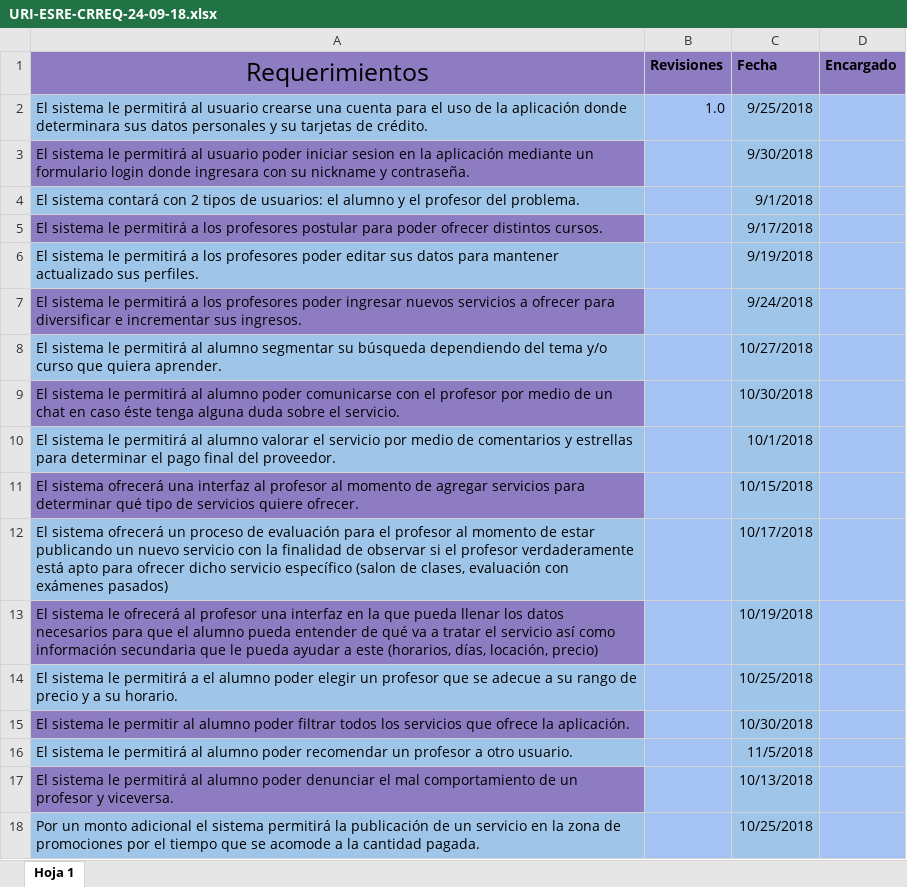
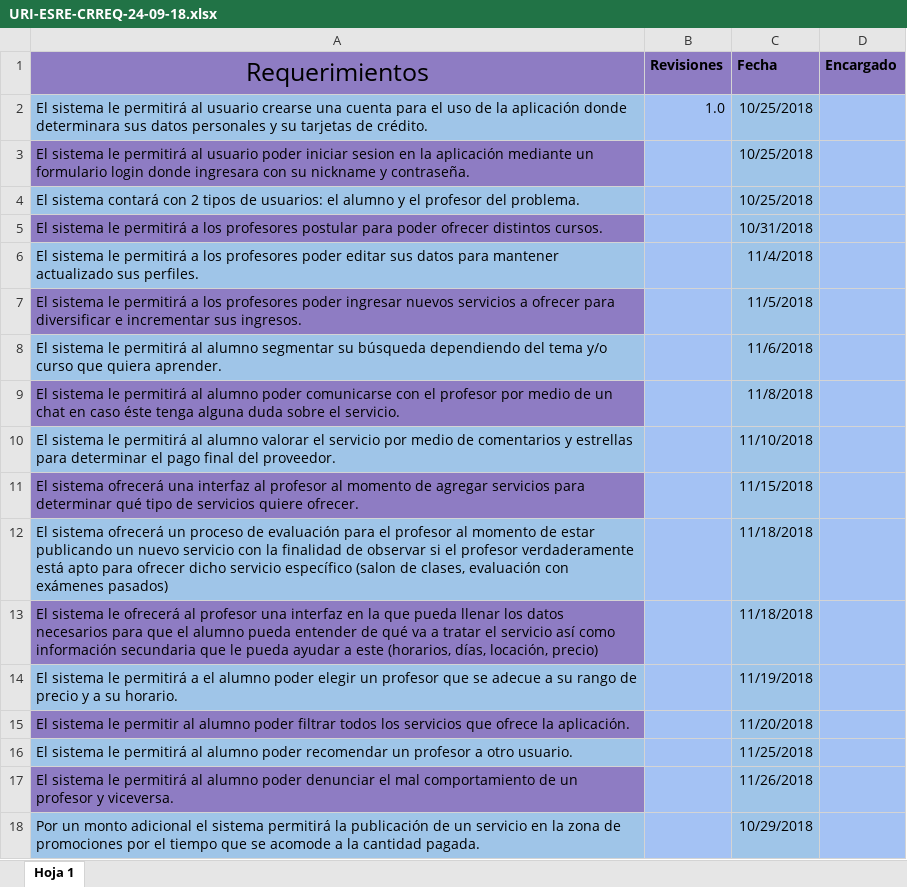
Before and after one commit to Fponce9/TPEvolucion_2018_02, an Excel workbook: 03 Especificación de Requerimientos/URI-ESRE-CRREQ-24-09-18.xlsx, sheet Hoja 1, drawn as a sheet; values as stored, in another font and other column widths than the file's, no borders; the diff names each change by its address in the sheet, - before the commit and + after, or states it on an @@ line.

```diff
--- a/03 Especificación de Requerimientos/URI-ESRE-CRREQ-24-09-18.xlsx (sheet Hoja 1)
+++ b/03 Especificación de Requerimientos/URI-ESRE-CRREQ-24-09-18.xlsx (sheet Hoja 1)
-C2 (Fecha): 9/25/2018
+C2 (Fecha): 10/25/2018
-C3 (Fecha): 9/30/2018
+C3 (Fecha): 10/25/2018
-C4 (Fecha): 9/1/2018
+C4 (Fecha): 10/25/2018
-C5 (Fecha): 9/17/2018
+C5 (Fecha): 10/31/2018
-C6 (Fecha): 9/19/2018
+C6 (Fecha): 11/4/2018
-C7 (Fecha): 9/24/2018
+C7 (Fecha): 11/5/2018
-C8 (Fecha): 10/27/2018
+C8 (Fecha): 11/6/2018
-C9 (Fecha): 10/30/2018
+C9 (Fecha): 11/8/2018
-C10 (Fecha): 10/1/2018
+C10 (Fecha): 11/10/2018
-C11 (Fecha): 10/15/2018
+C11 (Fecha): 11/15/2018
-C12 (Fecha): 10/17/2018
+C12 (Fecha): 11/18/2018
-C13 (Fecha): 10/19/2018
+C13 (Fecha): 11/18/2018
-C14 (Fecha): 10/25/2018
+C14 (Fecha): 11/19/2018
-C15 (Fecha): 10/30/2018
+C15 (Fecha): 11/20/2018
-C16 (Fecha): 11/5/2018
+C16 (Fecha): 11/25/2018
-C17 (Fecha): 10/13/2018
+C17 (Fecha): 11/26/2018
-C18 (Fecha): 10/25/2018
+C18 (Fecha): 10/29/2018
```
Also changed, not shown: 02 Gestion de Proyecto/URI-GP-CRONO-27-09-18.xlsx, 13 other files.
